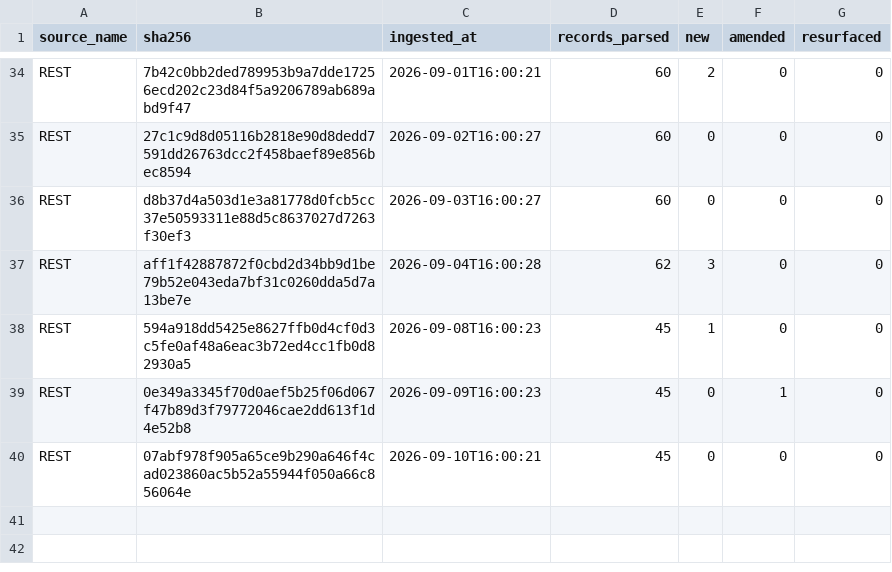
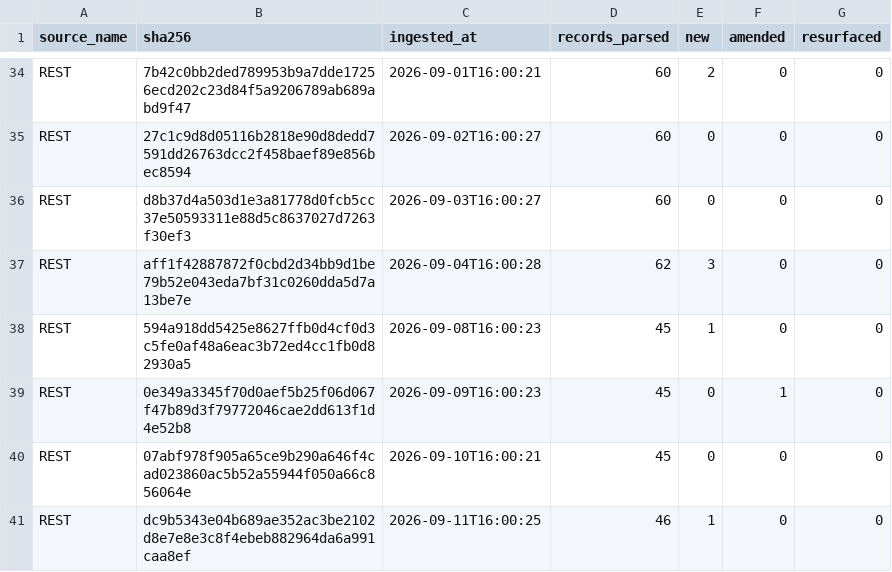
Before and after one commit to mapmaticsgis-maker/gis-permit-intel, a CSV file: data/la/ledger.csv, drawn as a sheet; only a part is shown, gaps mark what is left out; the diff names each change by its address in the sheet, - before the commit and + after, or states it on an @@ line.

```diff
--- a/data/la/ledger.csv
+++ b/data/la/ledger.csv
+row 41: REST | dc9b5343e04b689ae352ac3be2102d8e7e8e3c8f4ebeb882964da6a991caa8ef | 2026-09-11T16:00:25 | 46 | 1 | 0 | 0
```
Also changed, not shown: data/la/master.csv, data/run_log.csv, 5 other files.
